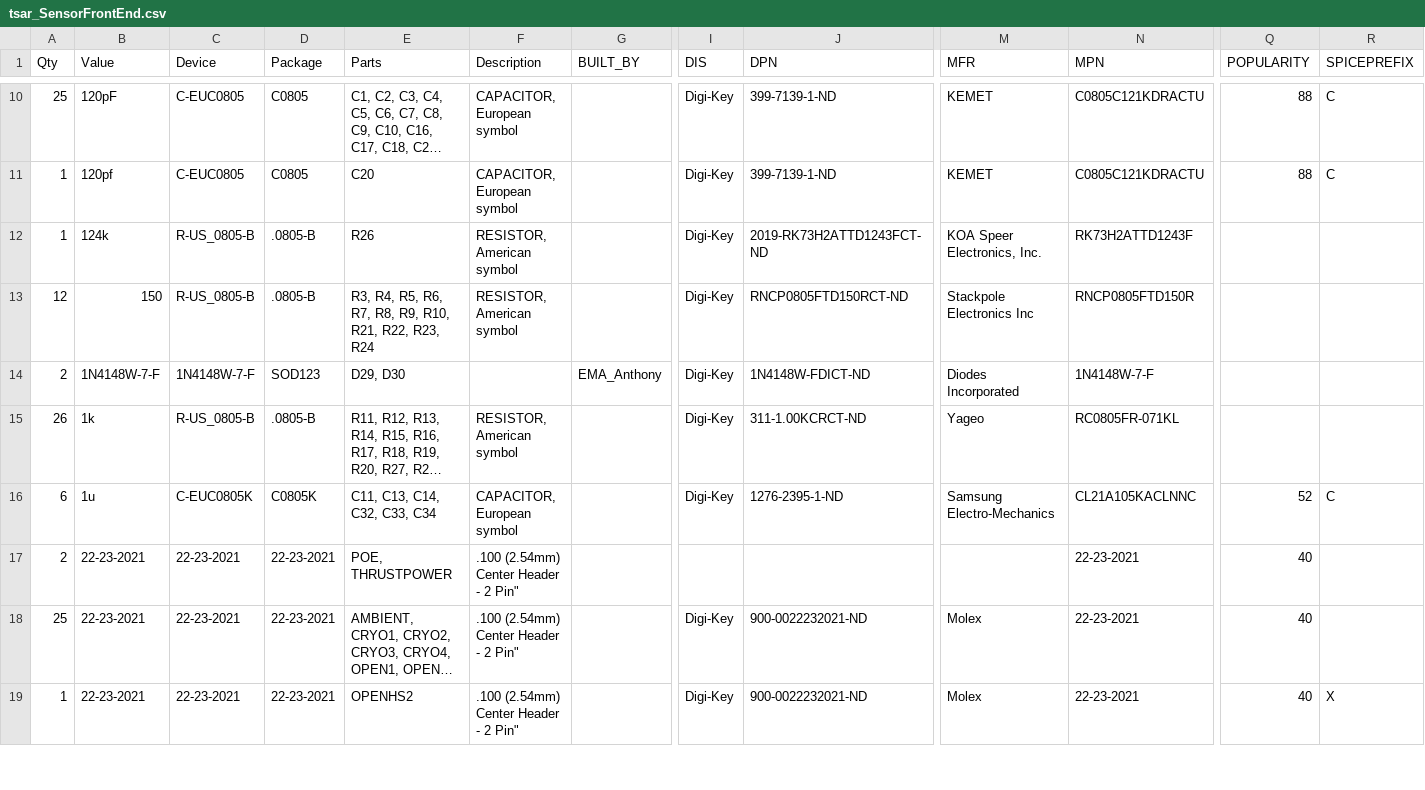
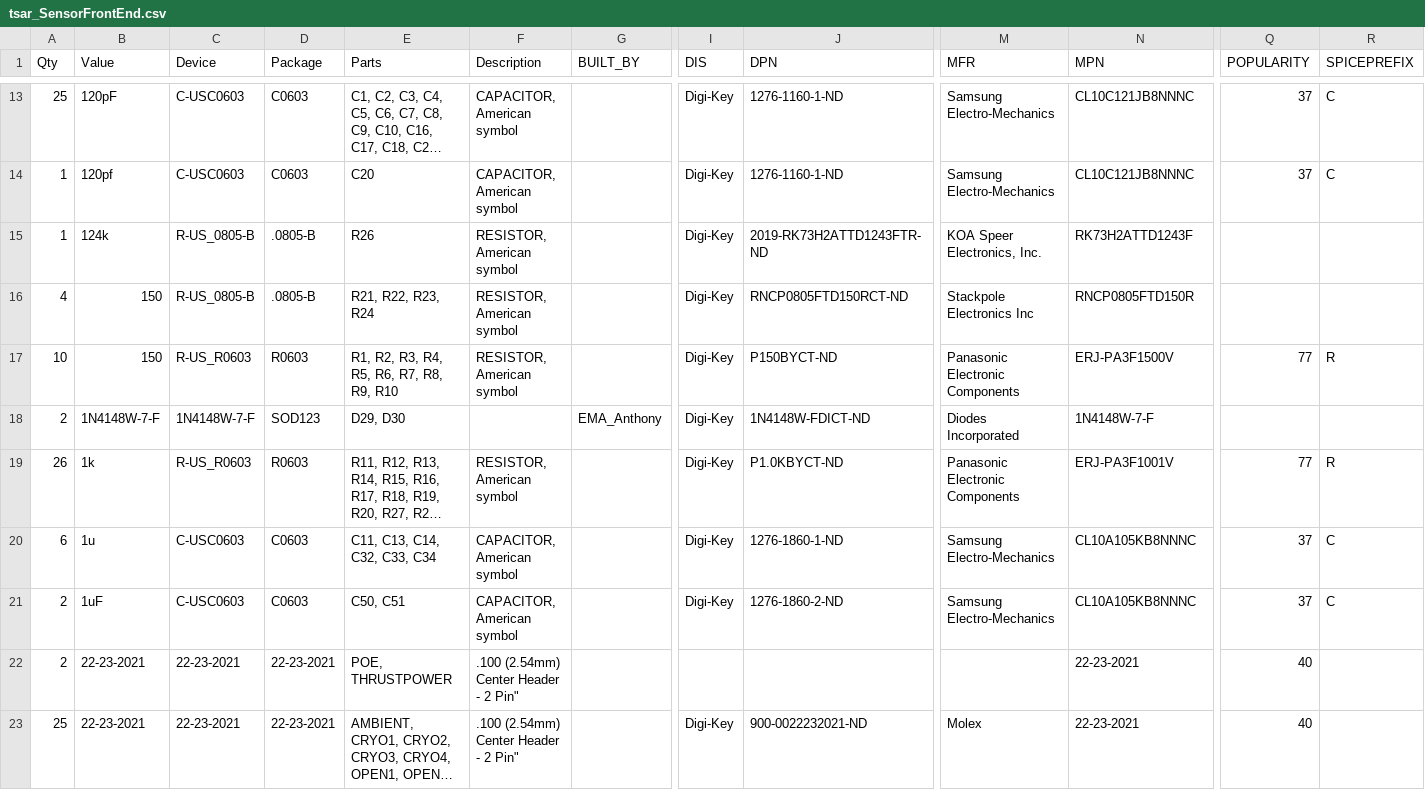
Before and after one commit to psas/tsar-hardware, a CSV file: tsar_SensorFrontEnd/tsar_SensorFrontEnd.csv, drawn as a sheet; only a part is shown, gaps mark what is left out; the shorter side is filled out with more unchanged rows; long unchanged cells end in …; addresses are those after the commit; rows hold the shown columns only; the diff covers the shown part only; the diff names each change by its address in the sheet, - before the commit and + after, or states it on an @@ line.

```diff
--- a/tsar_SensorFrontEnd/tsar_SensorFrontEnd.csv
+++ b/tsar_SensorFrontEnd/tsar_SensorFrontEnd.csv
-C13:C14 (Device): C-EUC0805
+C13:C14 (Device): C-USC0603
-D13:D14 (Package): C0805
+D13:D14 (Package): C0603
-F13:F14 (Description): CAPACITOR, European symbol
+F13:F14 (Description): CAPACITOR, American symbol
-J13:J14 (DPN): 399-7139-1-ND
+J13:J14 (DPN): 1276-1160-1-ND
-M13:M14 (MFR): KEMET
+M13:M14 (MFR): Samsung Electro-Mechanics
-N13:N14 (MPN): C0805C121KDRACTU
+N13:N14 (MPN): CL10C121JB8NNNC
-Q13:Q14 (POPULARITY): 88
+Q13:Q14 (POPULARITY): 37
-J15 (DPN): 2019-RK73H2ATTD1243FCT-ND
+J15 (DPN): 2019-RK73H2ATTD1243FTR-ND
-A16 (Qty): 12
+A16 (Qty): 4
-E16 (Parts): R3, R4, R5, R6, R7, R8, R9, R10, R21, R22, R23, R24
+E16 (Parts): R21, R22, R23, R24
+row 17: 10 | 150 | R-US_R0603 | R0603 | R1, R2, R3, R4, R5, R6, R7, R8, R9, R10 | RESISTOR, American symbol |  | Digi-Key | P150BYCT-ND | Panasonic Electronic Components | ERJ-PA3F1500V | 77 | R
-C19 (Device): R-US_0805-B
+C19 (Device): R-US_R0603
-D19 (Package): .0805-B
+D19 (Package): R0603
-J19 (DPN): 311-1.00KCRCT-ND
+J19 (DPN): P1.0KBYCT-ND
-M19 (MFR): Yageo
+M19 (MFR): Panasonic Electronic Components
-N19 (MPN): RC0805FR-071KL
+N19 (MPN): ERJ-PA3F1001V
-Q19 (POPULARITY): (empty)
+Q19 (POPULARITY): 77
-R19 (SPICEPREFIX): (empty)
+R19 (SPICEPREFIX): R
-C20 (Device): C-EUC0805K
+C20 (Device): C-USC0603
-D20 (Package): C0805K
+D20 (Package): C0603
-F20 (Description): CAPACITOR, European symbol
+F20 (Description): CAPACITOR, American symbol
-J20 (DPN): 1276-2395-1-ND
+J20 (DPN): 1276-1860-1-ND
-N20 (MPN): CL21A105KACLNNC
+N20 (MPN): CL10A105KB8NNNC
-Q20 (POPULARITY): 52
+Q20 (POPULARITY): 37
+row 21: 2 | 1uF | C-USC0603 | C0603 | C50, C51 | CAPACITOR, American symbol |  | Digi-Key | 1276-1860-2-ND | Samsung Electro-Mechanics | CL10A105KB8NNNC | 37 | C
```
Also changed, not shown: 8 added rows, 1 removed row and 45 edited cells elsewhere in this file, 4 other files.
